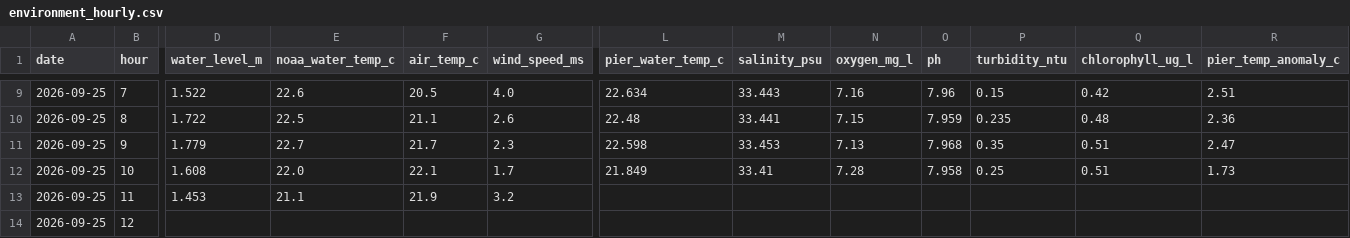
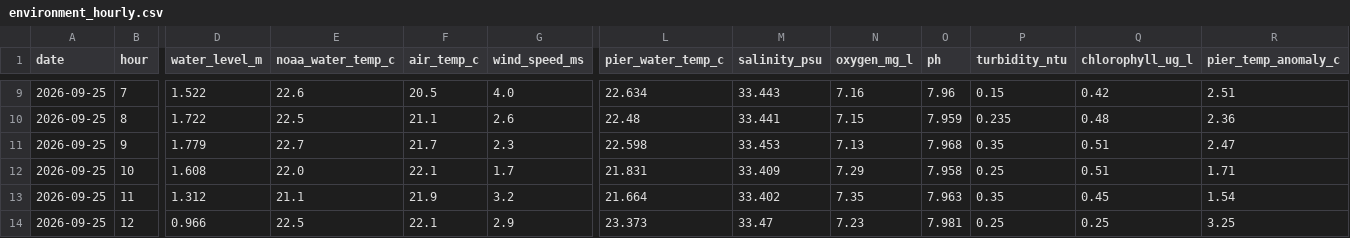
Before and after one commit to joshuafrommeyer-35/PierTracker, a CSV file: results/environment_hourly.csv, drawn as a sheet; only a part is shown, gaps mark what is left out; the diff covers the shown part only; the diff names each change by its address in the sheet, - before the commit and + after, or states it on an @@ line.

Commit message:
Update tracking results (2026-09-25)

```diff
--- a/results/environment_hourly.csv
+++ b/results/environment_hourly.csv
-L12 (pier_water_temp_c): 21.849
+L12 (pier_water_temp_c): 21.831
-M12 (salinity_psu): 33.41
+M12 (salinity_psu): 33.409
-N12 (oxygen_mg_l): 7.28
+N12 (oxygen_mg_l): 7.29
-R12 (pier_temp_anomaly_c): 1.73
+R12 (pier_temp_anomaly_c): 1.71
-D13 (water_level_m): 1.453
+D13 (water_level_m): 1.312
-L13 (pier_water_temp_c): (empty)
+L13 (pier_water_temp_c): 21.664
-M13 (salinity_psu): (empty)
+M13 (salinity_psu): 33.402
-N13 (oxygen_mg_l): (empty)
+N13 (oxygen_mg_l): 7.35
-O13 (ph): (empty)
+O13 (ph): 7.963
-P13 (turbidity_ntu): (empty)
+P13 (turbidity_ntu): 0.35
-Q13 (chlorophyll_ug_l): (empty)
+Q13 (chlorophyll_ug_l): 0.45
-R13 (pier_temp_anomaly_c): (empty)
+R13 (pier_temp_anomaly_c): 1.54
-D14 (water_level_m): (empty)
+D14 (water_level_m): 0.966
-E14 (noaa_water_temp_c): (empty)
+E14 (noaa_water_temp_c): 22.5
-F14 (air_temp_c): (empty)
+F14 (air_temp_c): 22.1
-G14 (wind_speed_ms): (empty)
+G14 (wind_speed_ms): 2.9
-L14 (pier_water_temp_c): (empty)
+L14 (pier_water_temp_c): 23.373
-M14 (salinity_psu): (empty)
+M14 (salinity_psu): 33.47
-N14 (oxygen_mg_l): (empty)
+N14 (oxygen_mg_l): 7.23
-O14 (ph): (empty)
+O14 (ph): 7.981
-P14 (turbidity_ntu): (empty)
+P14 (turbidity_ntu): 0.25
-Q14 (chlorophyll_ug_l): (empty)
+Q14 (chlorophyll_ug_l): 0.25
-R14 (pier_temp_anomaly_c): (empty)
+R14 (pier_temp_anomaly_c): 3.25
```
Also changed, not shown: 5 added rows and 59 edited cells elsewhere in this file, results/daily_conditions.csv, results/daily_summary.csv, 3 other files.
